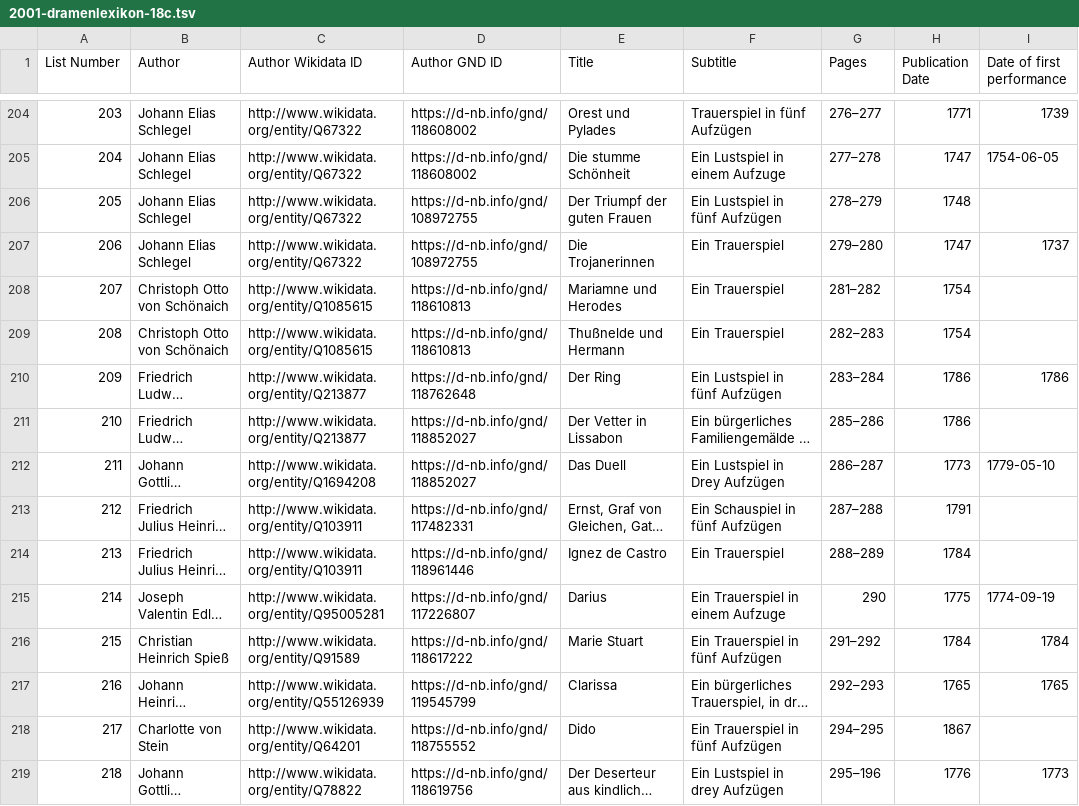
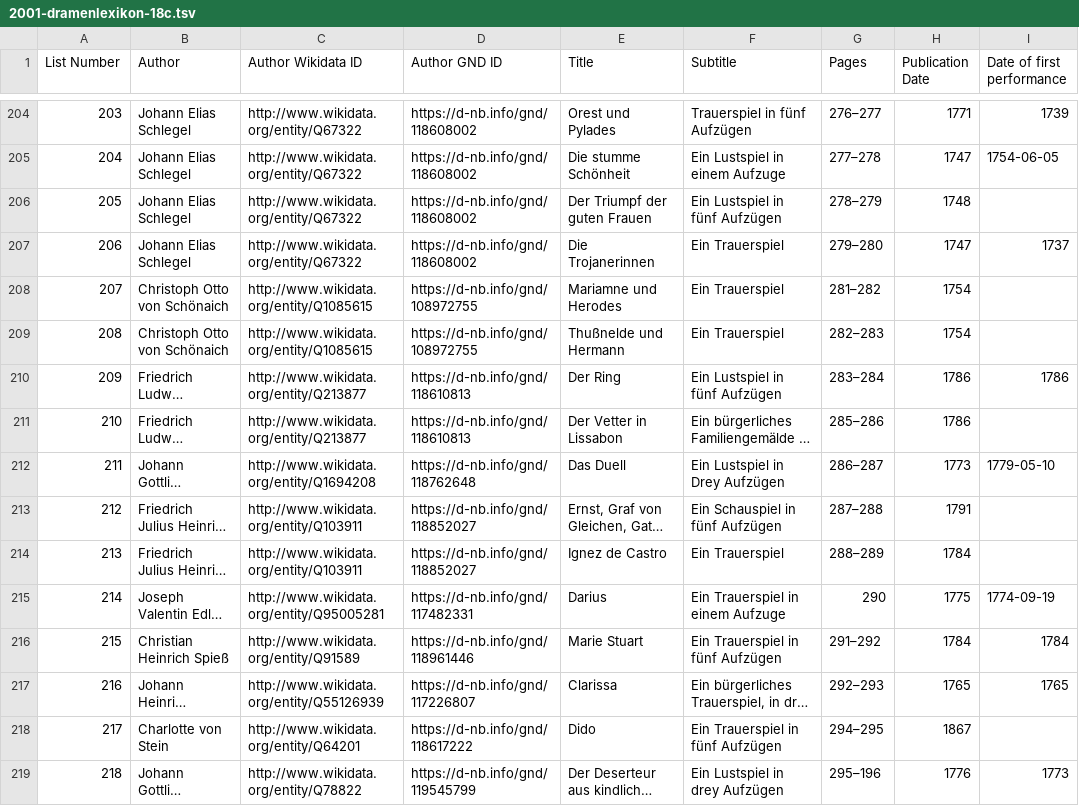
Before and after one commit to temporal-communities/canon-shelf, a TSV file: lists/2001-dramenlexikon-18c/2001-dramenlexikon-18c.tsv, drawn as a sheet; only a part is shown, gaps mark what is left out; long unchanged cells end in …; the diff covers the shown part only; the diff names each change by its address in the sheet, - before the commit and + after, or states it on an @@ line.

Commit message:
adjust Author GND ID

```diff
--- a/lists/2001-dramenlexikon-18c/2001-dramenlexikon-18c.tsv
+++ b/lists/2001-dramenlexikon-18c/2001-dramenlexikon-18c.tsv
-D206:D207 (Author GND ID): https://d-nb.info/gnd/108972755
+D206:D207 (Author GND ID): https://d-nb.info/gnd/118608002
-D208:D209 (Author GND ID): https://d-nb.info/gnd/118610813
+D208:D209 (Author GND ID): https://d-nb.info/gnd/108972755
-D210 (Author GND ID): https://d-nb.info/gnd/118762648
+D210 (Author GND ID): https://d-nb.info/gnd/118610813
-D211 (Author GND ID): https://d-nb.info/gnd/118852027
+D211 (Author GND ID): https://d-nb.info/gnd/118610813
-D212 (Author GND ID): https://d-nb.info/gnd/118852027
+D212 (Author GND ID): https://d-nb.info/gnd/118762648
-D213 (Author GND ID): https://d-nb.info/gnd/117482331
+D213 (Author GND ID): https://d-nb.info/gnd/118852027
-D214 (Author GND ID): https://d-nb.info/gnd/118961446
+D214 (Author GND ID): https://d-nb.info/gnd/118852027
-D215 (Author GND ID): https://d-nb.info/gnd/117226807
+D215 (Author GND ID): https://d-nb.info/gnd/117482331
-D216 (Author GND ID): https://d-nb.info/gnd/118617222
+D216 (Author GND ID): https://d-nb.info/gnd/118961446
-D217 (Author GND ID): https://d-nb.info/gnd/119545799
+D217 (Author GND ID): https://d-nb.info/gnd/117226807
-D218 (Author GND ID): https://d-nb.info/gnd/118755552
+D218 (Author GND ID): https://d-nb.info/gnd/118617222
-D219 (Author GND ID): https://d-nb.info/gnd/118619756
+D219 (Author GND ID): https://d-nb.info/gnd/119545799
```
Also changed, not shown: 82 edited cells elsewhere in this file.
